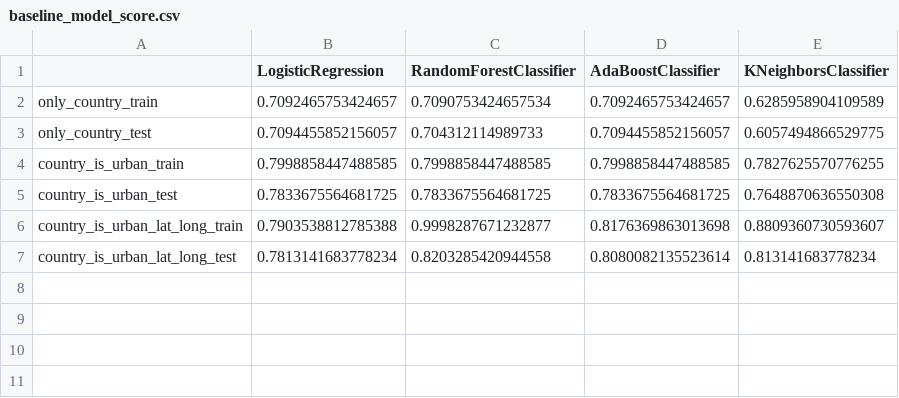
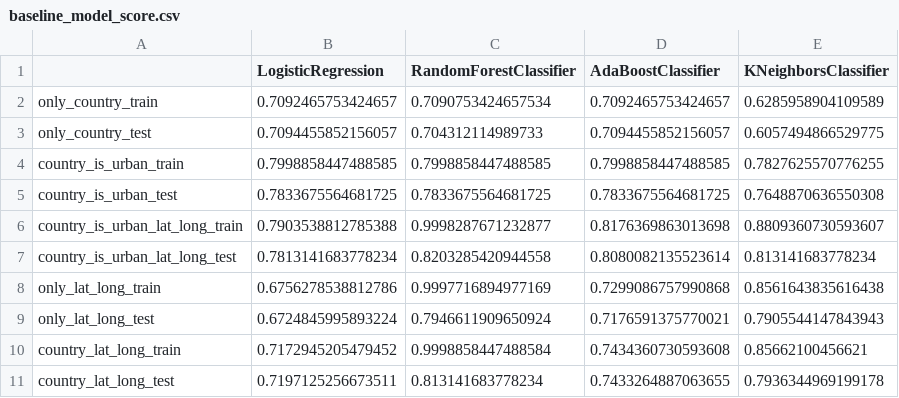
Before and after one commit to simonlazarus/Predicting-Poverty-with-Satellite-Images, a CSV file: data/baseline_model_score.csv, drawn as a sheet.

Commit message:
added baseline country_lat_long

```diff
--- a/data/baseline_model_score.csv
+++ b/data/baseline_model_score.csv
@@ -7 +7,5 @@ country_is_urban_lat_long_train,0.7903538812785388,0.9998287671232877,0.81763698
 country_is_urban_lat_long_test,0.7813141683778234,0.8203285420944558,0.8080082135523614,0.813141683778234
+only_lat_long_train,0.6756278538812786,0.9997716894977169,0.7299086757990868,0.8561643835616438
+only_lat_long_test,0.6724845995893224,0.7946611909650924,0.7176591375770021,0.7905544147843943
+country_lat_long_train,0.7172945205479452,0.9998858447488584,0.7434360730593608,0.85662100456621
+country_lat_long_test,0.7197125256673511,0.813141683778234,0.7433264887063655,0.7936344969199178
```
Also changed, not shown: 3 other files.
